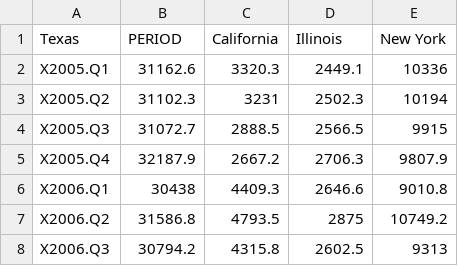
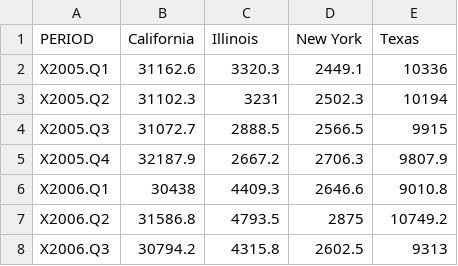
Before and after one commit to maximefleury27/desktop-tutorial, a CSV file: Treated_Trim_real_GDP_agri.csv, drawn as a sheet; only a part is shown; removed rows and columns are numbered as before the commit, all else as after; the diff names each change by its address in the sheet, - before the commit and + after, or states it on an @@ line.

Commit message:
Add files via upload

```diff
--- a/Treated_Trim_real_GDP_agri.csv
+++ b/Treated_Trim_real_GDP_agri.csv
-row 1: Texas | PERIOD | California | Illinois | New York
+row 1: PERIOD | California | Illinois | New York | Texas
```
